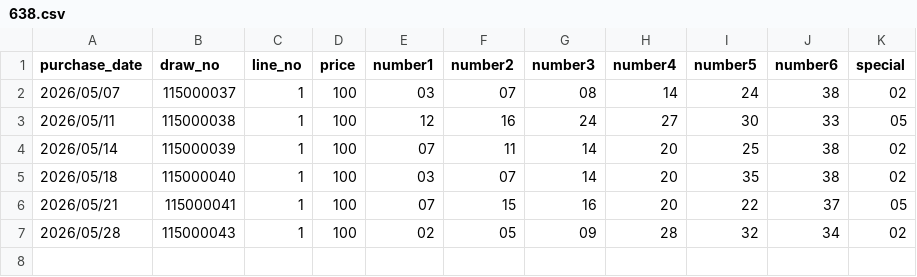
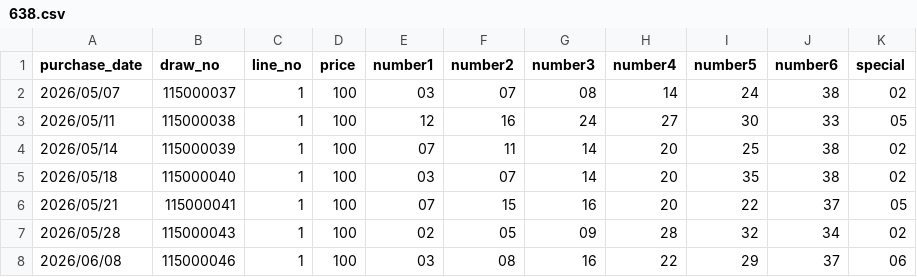
Before and after one commit to cyc6221/I-want-big-John, a CSV file: raw-data/lotto-purchases/638.csv, drawn as a sheet.

Commit message:
Add 638 draw 115000046 source data

```diff
--- a/raw-data/lotto-purchases/638.csv
+++ b/raw-data/lotto-purchases/638.csv
@@ -7 +7,2 @@ purchase_date,draw_no,line_no,price,number1,number2,number3,number4,number5,numb
 2026/05/28,115000043,1,100,02,05,09,28,32,34,02
+2026/06/08,115000046,1,100,03,08,16,22,29,37,06
```
Also changed, not shown: 1 other file.
